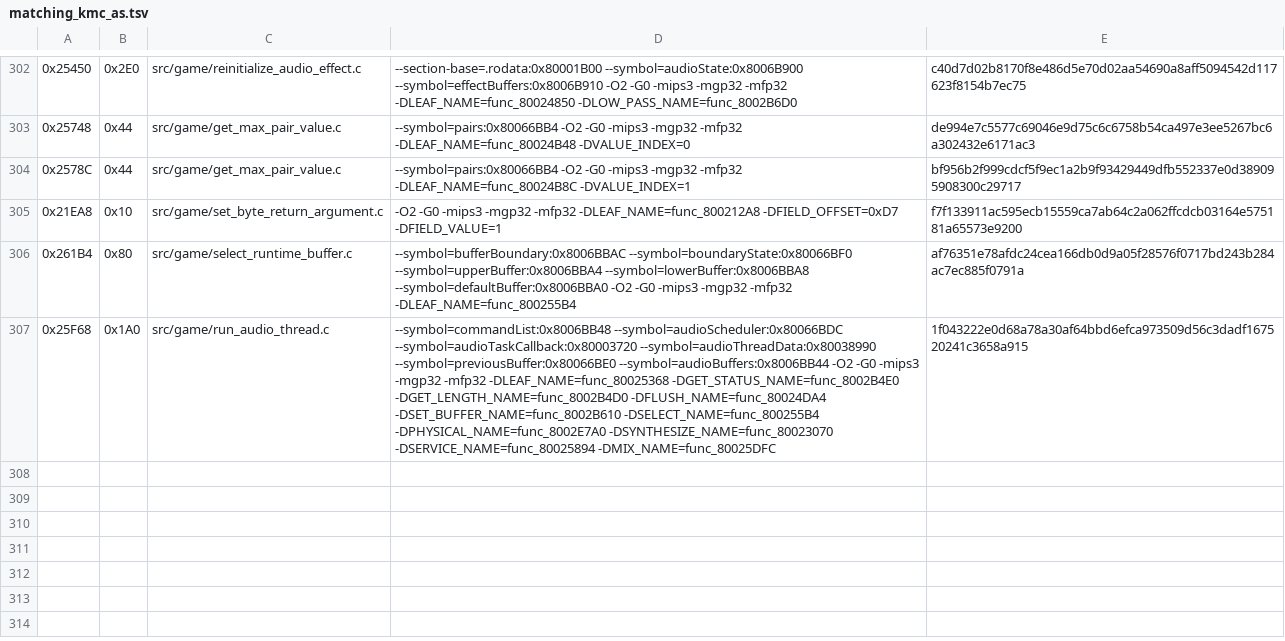
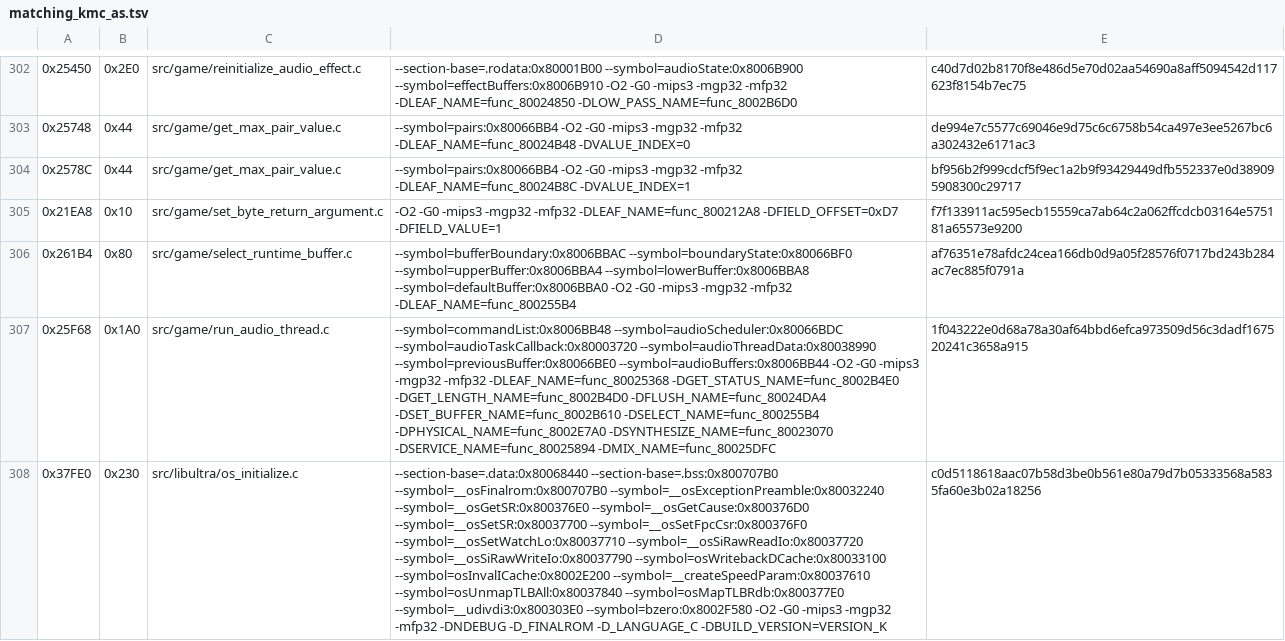
Before and after one commit to TheGh0stShip/Sydney-2000-N64-Prototype, a TSV file: config/matching_kmc_as.tsv, drawn as a sheet; only a part is shown, gaps mark what is left out; the diff names each change by its address in the sheet, - before the commit and + after, or states it on an @@ line.

Commit message:
Match system initialization runtime

```diff
--- a/config/matching_kmc_as.tsv
+++ b/config/matching_kmc_as.tsv
+row 308: 0x37FE0 | 0x230 | src/libultra/os_initialize.c | --section-base=.data:0x80068440 --section-base=.bss:0x800707B0 --symbol=__osFinalrom:0x800707B0 --symbol=__osExceptionPreamble:0x80032240 --symbol=__osGetSR:0x800376E0 --symbol=__osGetCause:0x800376D0 --symbol=__osSetSR:0x80037700 --symbol=__osSetFpcCsr:0x800376F0 --symbol=__osSetWatchLo:0x80037710 --symbol=__osSiRawReadIo:0x80037720 --symbol=__osSiRawWriteIo:0x80037790 --symbol=osWritebackDCache:0x80033100 --symbol=osInvalICache:0x8002E200 --symbol=__createSpeedParam:0x80037610 --symbol=osUnmapTLBAll:0x80037840 --symbol=osMapTLBRdb:0x800377E0 --symbol=__udivdi3:0x800303E0 --symbol=bzero:0x8002F580 -O2 -G0 -mips3 -mgp32 -mfp32 -DNDEBUG -D_FINALROM -D_LANGUAGE_C -DBUILD_VERSION=VERSION_K | c0d5118618aac07b58d3be0b561e80a79d7b05333568a5835fa60e3b02a18256
```
Also changed, not shown: 2 other files.
